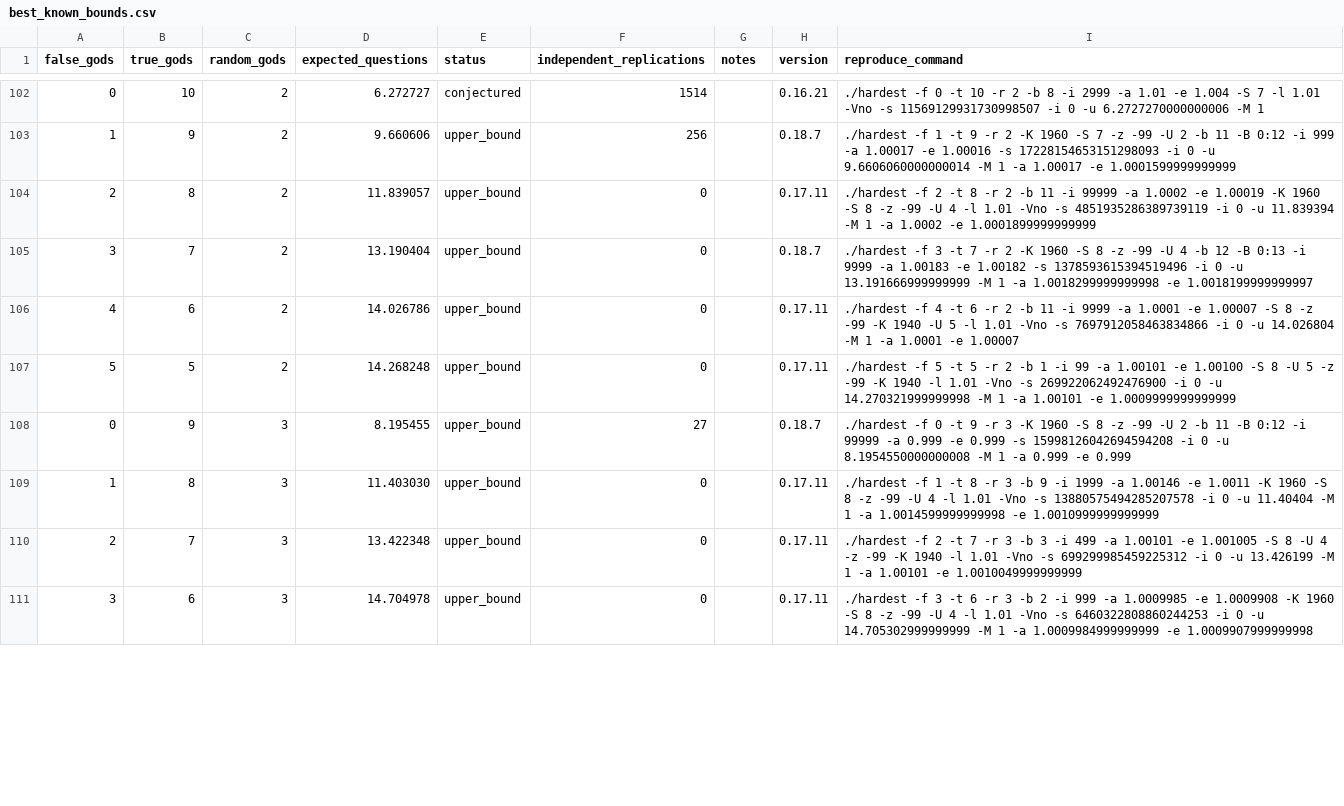
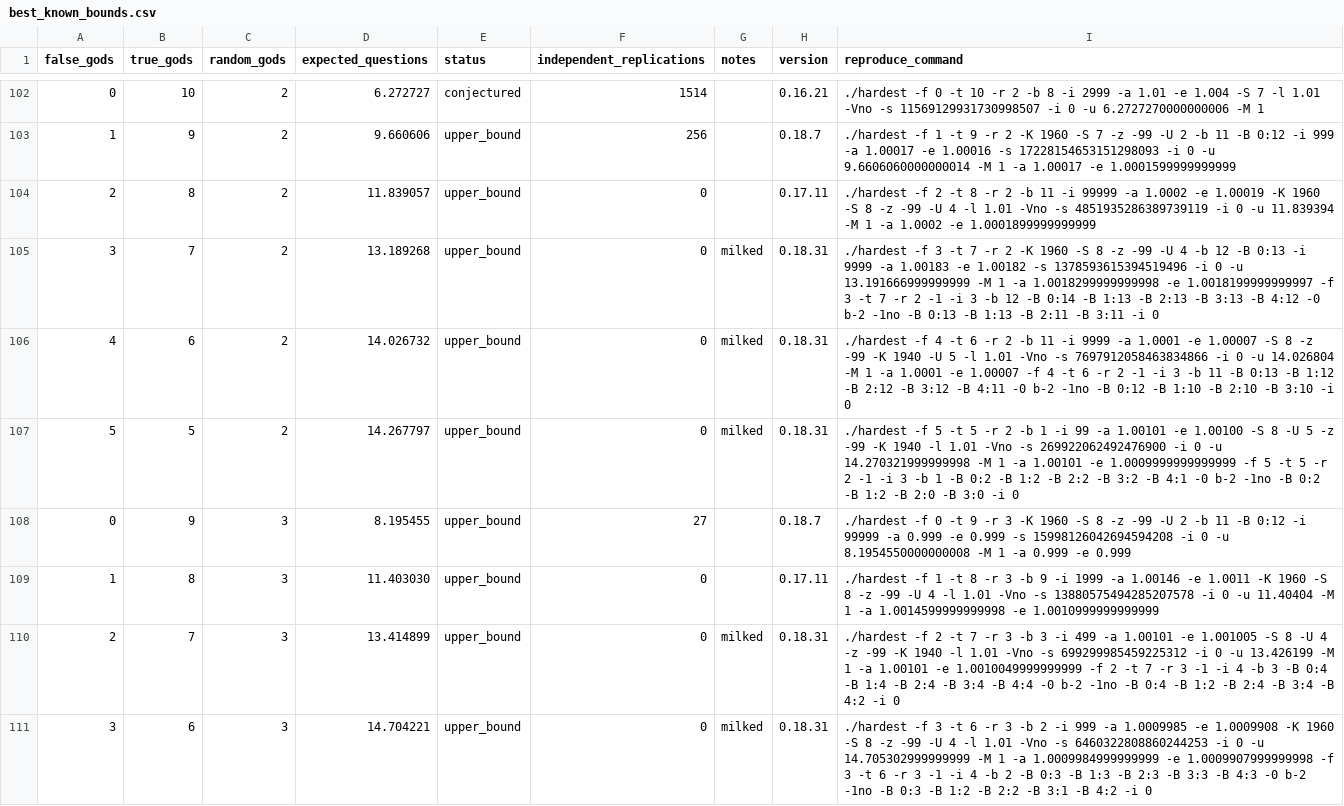
Before and after one commit to DanielVallstrom/hardest, a CSV file: best_known_bounds.csv, drawn as a sheet; only a part is shown, gaps mark what is left out; the diff covers the shown part only.

Commit message:
updated bounds, exemplifying milking

```diff
--- a/best_known_bounds.csv
+++ b/best_known_bounds.csv
@@ -104,8 +104,8 @@ false_gods,true_gods,random_gods,expected_questions,status,independent_replicati
 2,8,2,11.839057,upper_bound,0,,0.17.11,./hardest -f 2 -t 8 -r 2 -b 11 -i 99999 -a 1.0002 -e 1.00019 -K 1960 -S 8 -z -99 -U 4 -l 1.01 -Vno -s 4851935286389739119 -i 0 -u 11.839394 -M 1 -a 1.0002 -e 1.0001899999999999
-3,7,2,13.190404,upper_bound,0,,0.18.7,./hardest -f 3 -t 7 -r 2 -K 1960 -S 8 -z -99 -U 4 -b 12 -B 0:13 -i 9999 -a 1.00183 -e 1.00182 -s 1378593615394519496 -i 0 -u 13.191666999999999 -M 1 -a 1.0018299999999998 -e 1.0018199999999997
-4,6,2,14.026786,upper_bound,0,,0.17.11,./hardest -f 4 -t 6 -r 2 -b 11 -i 9999 -a 1.0001 -e 1.00007 -S 8 -z -99 -K 1940 -U 5 -l 1.01 -Vno -s 7697912058463834866 -i 0 -u 14.026804 -M 1 -a 1.0001 -e 1.00007
-5,5,2,14.268248,upper_bound,0,,0.17.11,./hardest -f 5 -t 5 -r 2 -b 1 -i 99 -a 1.00101 -e 1.00100 -S 8 -U 5 -z -99 -K 1940 -l 1.01 -Vno -s 269922062492476900 -i 0 -u 14.270321999999998 -M 1 -a 1.00101 -e 1.0009999999999999
+3,7,2,13.189268,upper_bound,0,milked,0.18.31,./hardest -f 3 -t 7 -r 2 -K 1960 -S 8 -z -99 -U 4 -b 12 -B 0:13 -i 9999 -a 1.00183 -e 1.00182 -s 1378593615394519496 -i 0 -u 13.191666999999999 -M 1 -a 1.0018299999999998 -e 1.0018199999999997 -f 3 -t 7 -r 2 -1 -i 3 -b 12 -B 0:14 -B 1:13 -B 2:13 -B 3:13 -B 4:12 -0 b-2 -1no -B 0:13 -B 1:13 -B 2:11 -B 3:11 -i 0
+4,6,2,14.026732,upper_bound,0,milked,0.18.31,./hardest -f 4 -t 6 -r 2 -b 11 -i 9999 -a 1.0001 -e 1.00007 -S 8 -z -99 -K 1940 -U 5 -l 1.01 -Vno -s 7697912058463834866 -i 0 -u 14.026804 -M 1 -a 1.0001 -e 1.00007 -f 4 -t 6 -r 2 -1 -i 3 -b 11 -B 0:13 -B 1:12 -B 2:12 -B 3:12 -B 4:11 -0 b-2 -1no -B 0:12 -B 1:10 -B 2:10 -B 3:10 -i 0
+5,5,2,14.267797,upper_bound,0,milked,0.18.31,./hardest -f 5 -t 5 -r 2 -b 1 -i 99 -a 1.00101 -e 1.00100 -S 8 -U 5 -z -99 -K 1940 -l 1.01 -Vno -s 269922062492476900 -i 0 -u 14.270321999999998 -M 1 -a 1.00101 -e 1.0009999999999999 -f 5 -t 5 -r 2 -1 -i 3 -b 1 -B 0:2 -B 1:2 -B 2:2 -B 3:2 -B 4:1 -0 b-2 -1no -B 0:2 -B 1:2 -B 2:0 -B 3:0 -i 0
 0,9,3,8.195455,upper_bound,27,,0.18.7,./hardest -f 0 -t 9 -r 3 -K 1960 -S 8 -z -99 -U 2 -b 11 -B 0:12 -i 99999 -a 0.999 -e 0.999 -s 15998126042694594208 -i 0 -u 8.1954550000000008 -M 1 -a 0.999 -e 0.999
 1,8,3,11.403030,upper_bound,0,,0.17.11,./hardest -f 1 -t 8 -r 3 -b 9 -i 1999 -a 1.00146 -e 1.0011 -K 1960 -S 8 -z -99 -U 4 -l 1.01 -Vno -s 13880575494285207578 -i 0 -u 11.40404 -M 1 -a 1.0014599999999998 -e 1.0010999999999999
-2,7,3,13.422348,upper_bound,0,,0.17.11,./hardest -f 2 -t 7 -r 3 -b 3 -i 499 -a 1.00101 -e 1.001005 -S 8 -U 4 -z -99 -K 1940 -l 1.01 -Vno -s 699299985459225312 -i 0 -u 13.426199 -M 1 -a 1.00101 -e 1.0010049999999999
-3,6,3,14.704978,upper_bound,0,,0.17.11,./hardest -f 3 -t 6 -r 3 -b 2 -i 999 -a 1.0009985 -e 1.0009908 -K 1960 -S 8 -z -99 -U 4 -l 1.01 -Vno -s 6460322808860244253 -i 0 -u 14.705302999999999 -M 1 -a 1.0009984999999999 -e 1.0009907999999998
+2,7,3,13.414899,upper_bound,0,milked,0.18.31,./hardest -f 2 -t 7 -r 3 -b 3 -i 499 -a 1.00101 -e 1.001005 -S 8 -U 4 -z -99 -K 1940 -l 1.01 -Vno -s 699299985459225312 -i 0 -u 13.426199 -M 1 -a 1.00101 -e 1.0010049999999999 -f 2 -t 7 -r 3 -1 -i 4 -b 3 -B 0:4 -B 1:4 -B 2:4 -B 3:4 -B 4:4 -0 b-2 -1no -B 0:4 -B 1:2 -B 2:4 -B 3:4 -B 4:2 -i 0
+3,6,3,14.704221,upper_bound,0,milked,0.18.31,./hardest -f 3 -t 6 -r 3 -b 2 -i 999 -a 1.0009985 -e 1.0009908 -K 1960 -S 8 -z -99 -U 4 -l 1.01 -Vno -s 6460322808860244253 -i 0 -u 14.705302999999999 -M 1 -a 1.0009984999999999 -e 1.0009907999999998 -f 3 -t 6 -r 3 -1 -i 4 -b 2 -B 0:3 -B 1:3 -B 2:3 -B 3:3 -B 4:3 -0 b-2 -1no -B 0:3 -B 1:2 -B 2:2 -B 3:1 -B 4:2 -i 0
```
Also changed, not shown: 58 edited cells elsewhere in this file, 1 other file.
